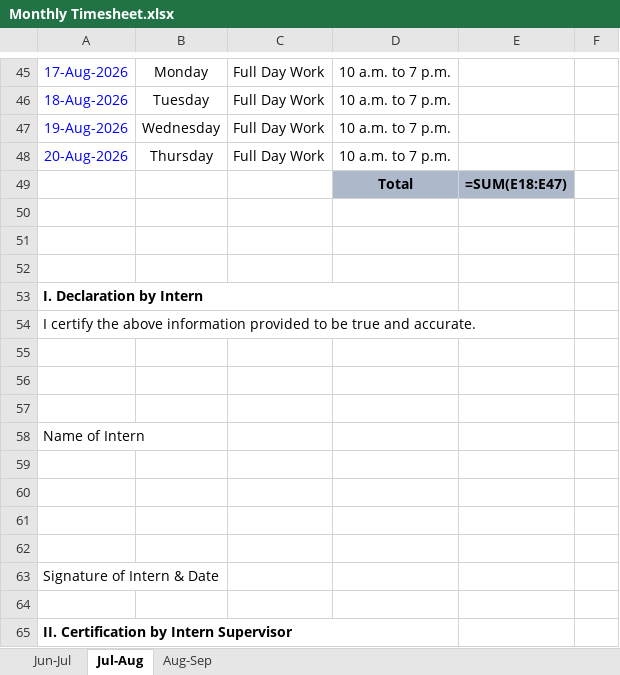
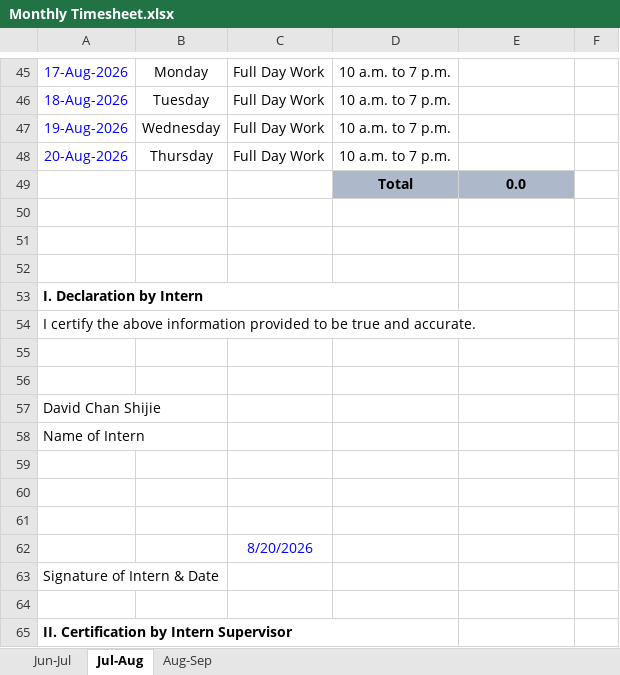
Before and after one commit to dchan06/Attendance-script, an Excel workbook: Monthly Timesheet.xlsx, sheet Jul-Aug, drawn as a sheet; only a part is shown, gaps mark what is left out; values as stored, in another font and other column widths than the file's, no borders; formulas without a stored value are shown as written; conditional formats not drawn; the diff names each change by its address in the sheet, - before the commit and + after, or states it on an @@ line.

```diff
--- a/Monthly Timesheet.xlsx (sheet Jul-Aug)
+++ b/Monthly Timesheet.xlsx (sheet Jul-Aug)
-E49: =SUM(E18:E47)
+E49: 0.0
-A57: (empty)
+A57: David Chan Shijie
-C62: (empty)
+C62: 8/20/2026
```
Also changed, not shown: sheet Jun-Jul, sheet Aug-Sep, charts or pictures, 3 other files.
